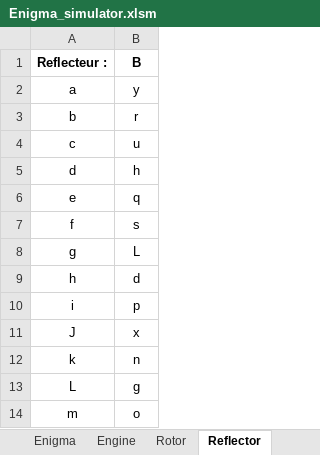
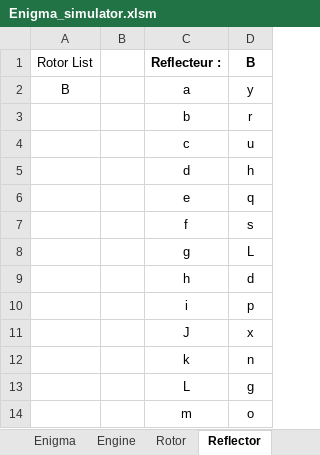
Before and after one commit to Ofni2/Enigma, an Excel workbook: Enigma_simulator.xlsm, sheet Reflector, drawn as a sheet; only a part is shown; values as stored, in another font and other column widths than the file's, no borders; the diff names each change by its address in the sheet, - before the commit and + after, or states it on an @@ line.

```diff
--- a/Enigma_simulator.xlsm (sheet Reflector)
+++ b/Enigma_simulator.xlsm (sheet Reflector)
+column A (Rotor List), row 2: B
+column B, empty
```
Also changed, not shown: sheet Engine, sheet Enigma, sheet Rotor, formulas that keep their value.
